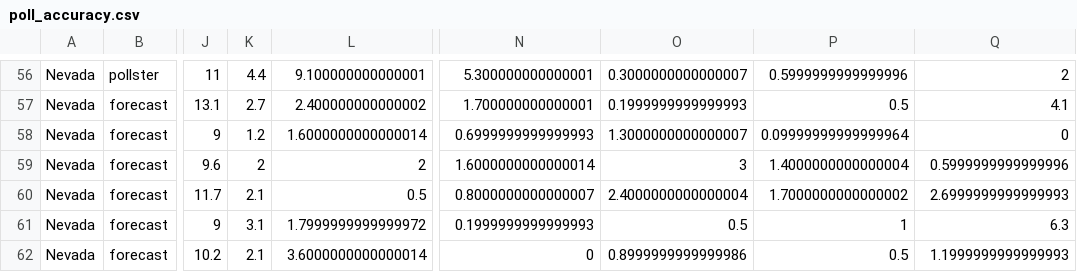
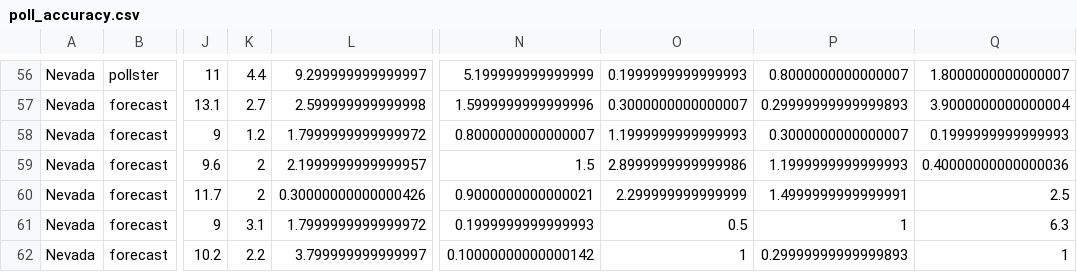
Before and after one commit to ben2vec/jhkforecasts, a CSV file: democratic_primary/poll_accuracy.csv, drawn as a sheet; only a part is shown, gaps mark what is left out; the diff covers the shown part only; the diff names each change by its address in the sheet, - before the commit and + after, or states it on an @@ line.

```diff
--- a/democratic_primary/poll_accuracy.csv
+++ b/democratic_primary/poll_accuracy.csv
-L56: 9.100000000000001
+L56: 9.299999999999997
-N56: 5.300000000000001
+N56: 5.199999999999999
-O56: 0.3000000000000007
+O56: 0.1999999999999993
-P56: 0.5999999999999996
+P56: 0.8000000000000007
-Q56: 2
+Q56: 1.8000000000000007
-L57: 2.400000000000002
+L57: 2.599999999999998
-N57: 1.700000000000001
+N57: 1.5999999999999996
-O57: 0.1999999999999993
+O57: 0.3000000000000007
-P57: 0.5
+P57: 0.29999999999999893
-Q57: 4.1
+Q57: 3.9000000000000004
-L58: 1.6000000000000014
+L58: 1.7999999999999972
-N58: 0.6999999999999993
+N58: 0.8000000000000007
-O58: 1.3000000000000007
+O58: 1.1999999999999993
-P58: 0.09999999999999964
+P58: 0.3000000000000007
-Q58: 0
+Q58: 0.1999999999999993
-L59: 2
+L59: 2.1999999999999957
-N59: 1.6000000000000014
+N59: 1.5
-O59: 3
+O59: 2.8999999999999986
-P59: 1.4000000000000004
+P59: 1.1999999999999993
-Q59: 0.5999999999999996
+Q59: 0.40000000000000036
-K60: 2.1
+K60: 2
-L60: 0.5
+L60: 0.30000000000000426
-N60: 0.8000000000000007
+N60: 0.9000000000000021
-O60: 2.4000000000000004
+O60: 2.299999999999999
-P60: 1.7000000000000002
+P60: 1.4999999999999991
-Q60: 2.6999999999999993
+Q60: 2.5
-K62: 2.1
+K62: 2.2
-L62: 3.6000000000000014
+L62: 3.799999999999997
-N62: 0
+N62: 0.10000000000000142
-O62: 0.8999999999999986
+O62: 1
-P62: 0.5
+P62: 0.29999999999999893
-Q62: 1.1999999999999993
+Q62: 1
```
Also changed, not shown: 38 edited cells elsewhere in this file, 6 other files.
